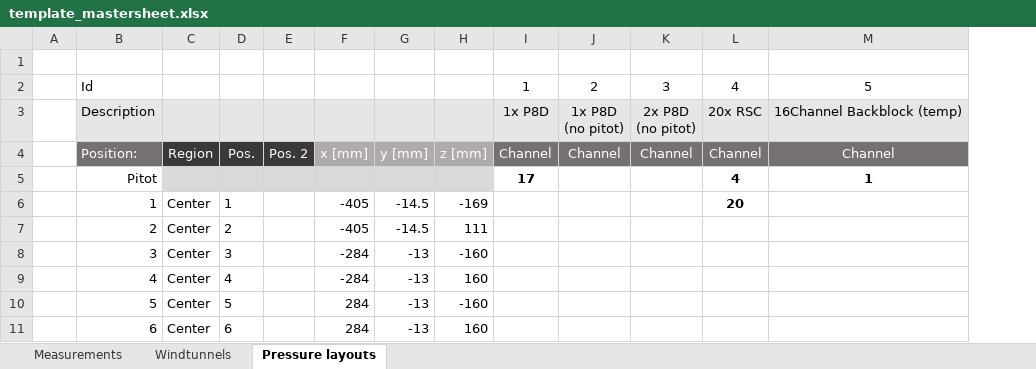
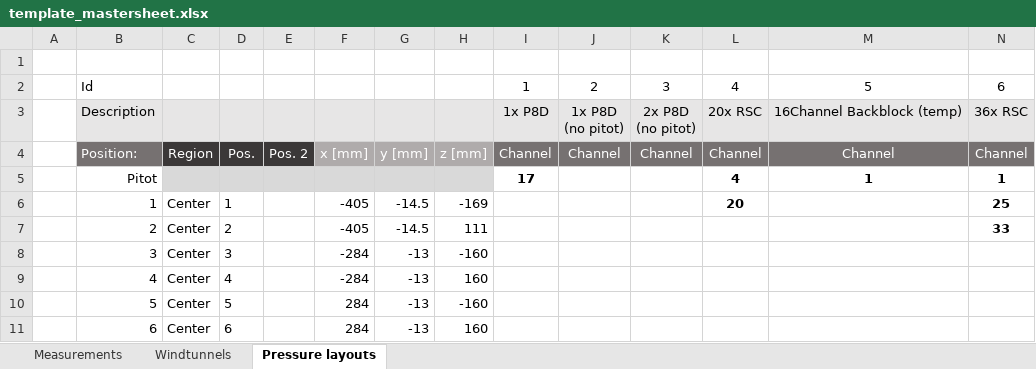
Before and after one commit to michielvannesselrooij/The-Hill-processor, an Excel workbook: Measurements/template_mastersheet.xlsx, sheet Pressure layouts, drawn as a sheet; only a part is shown; values as stored, in another font and other column widths than the file's, no borders; charts and pictures and table styles not drawn; the diff names each change by its address in the sheet, - before the commit and + after, or states it on an @@ line.

Commit message:
Pressure config 6

```diff
--- a/Measurements/template_mastersheet.xlsx (sheet Pressure layouts)
+++ b/Measurements/template_mastersheet.xlsx (sheet Pressure layouts)
+column N, rows 2-7: 6 | 36x RSC | Channel | 1 | 25 | 33
```
Also changed, not shown: charts or pictures.
